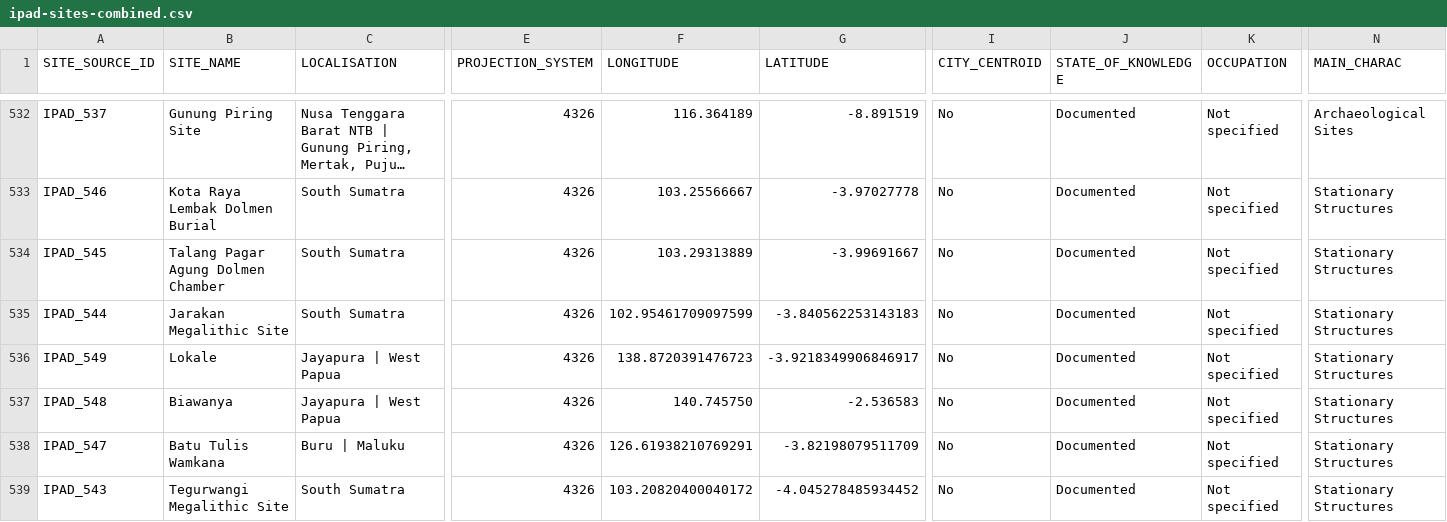
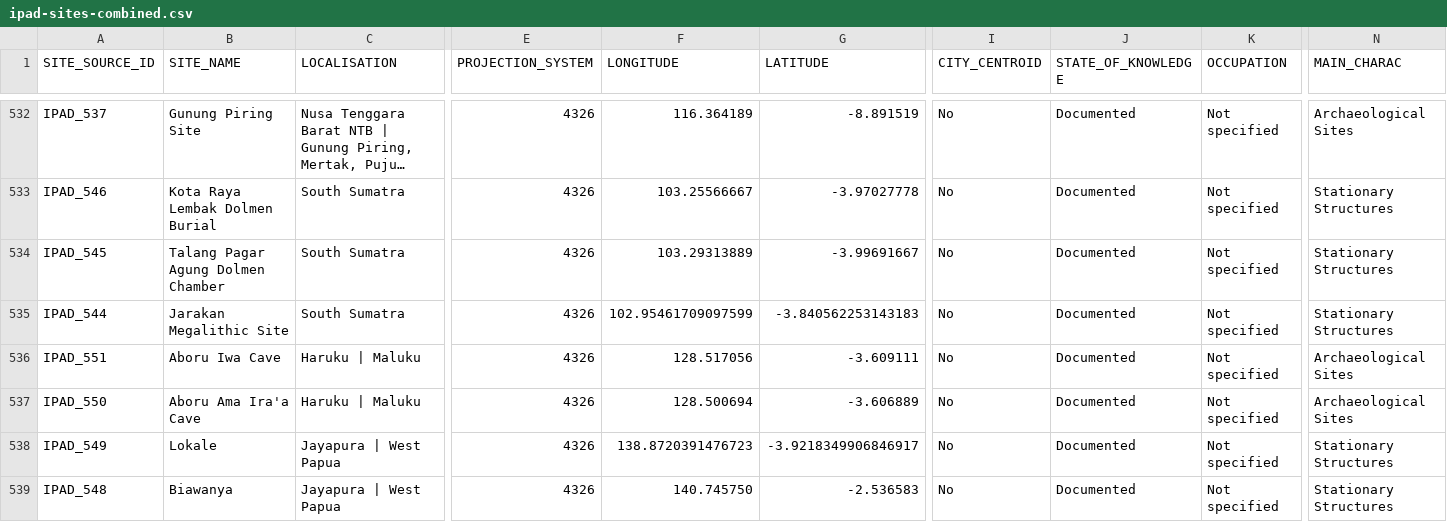
Before and after one commit to CataIvancov/IPAD_ArkeOpen, a CSV file: arke-platform/data/ipad-sites-combined.csv, drawn as a sheet; only a part is shown, gaps mark what is left out; the shorter side is filled out with more unchanged rows; long unchanged cells end in …; rows hold the shown columns only; the diff names each change by its address in the sheet, - before the commit and + after, or states it on an @@ line.

Commit message:
arke-platform/data/ipad-sites-combined.csv

```diff
--- a/arke-platform/data/ipad-sites-combined.csv
+++ b/arke-platform/data/ipad-sites-combined.csv
+row 536: IPAD_551 | Aboru Iwa Cave | Haruku | Maluku | 4326 | 128.517056 | -3.609111 | No | Documented | Not specified | Archaeological Sites
+row 537: IPAD_550 | Aboru Ama Ira'a Cave | Haruku | Maluku | 4326 | 128.500694 | -3.606889 | No | Documented | Not specified | Archaeological Sites
```
